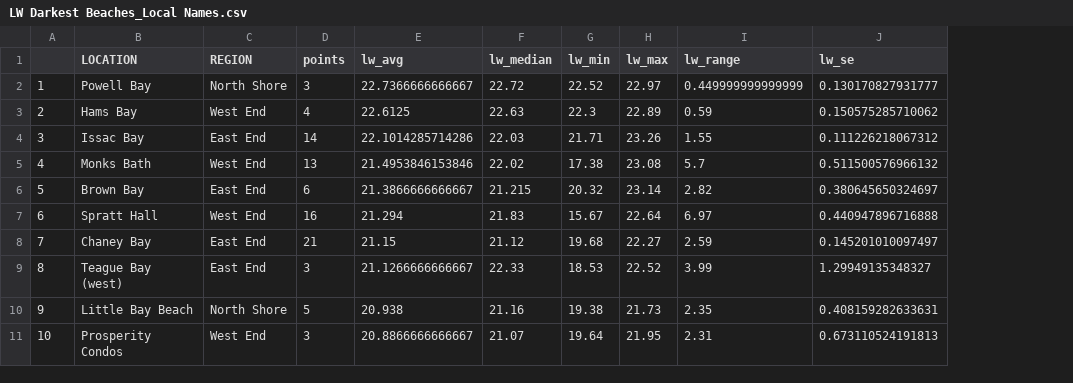
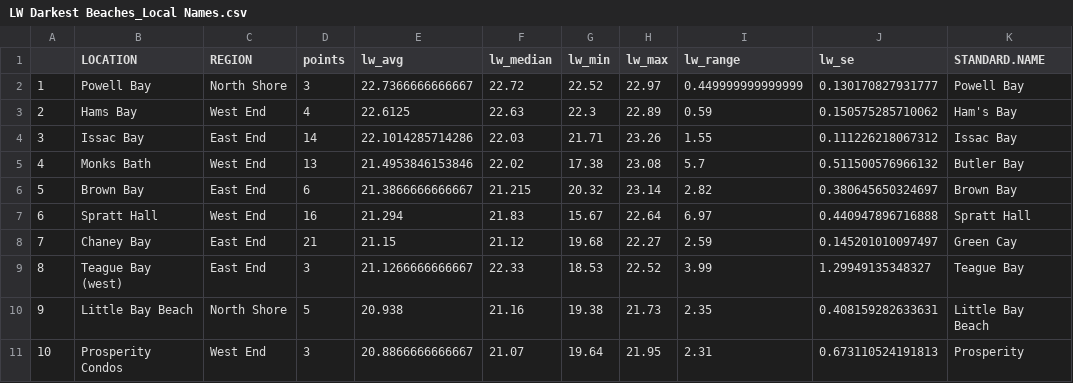
Before and after one commit to beautyinthewild/STX_ALAN, a CSV file: Top 10/LW Darkest Beaches_Local Names.csv, drawn as a sheet; the diff names each change by its address in the sheet, - before the commit and + after, or states it on an @@ line.

```diff
--- a/Top 10/LW Darkest Beaches_Local Names.csv
+++ b/Top 10/LW Darkest Beaches_Local Names.csv
+column K (STANDARD.NAME), rows 2-11: Powell Bay | Ham's Bay | Issac Bay | Butler Bay | Brown Bay | Spratt Hall | Green Cay | Teague Bay | Little Bay Beach | Prosperity
```
Also changed, not shown: Top 10/LW Brightest Beaches_Local Names.csv, Top 10/Zenith Darkest Beaches_Local Names.csv, 9 other files.
